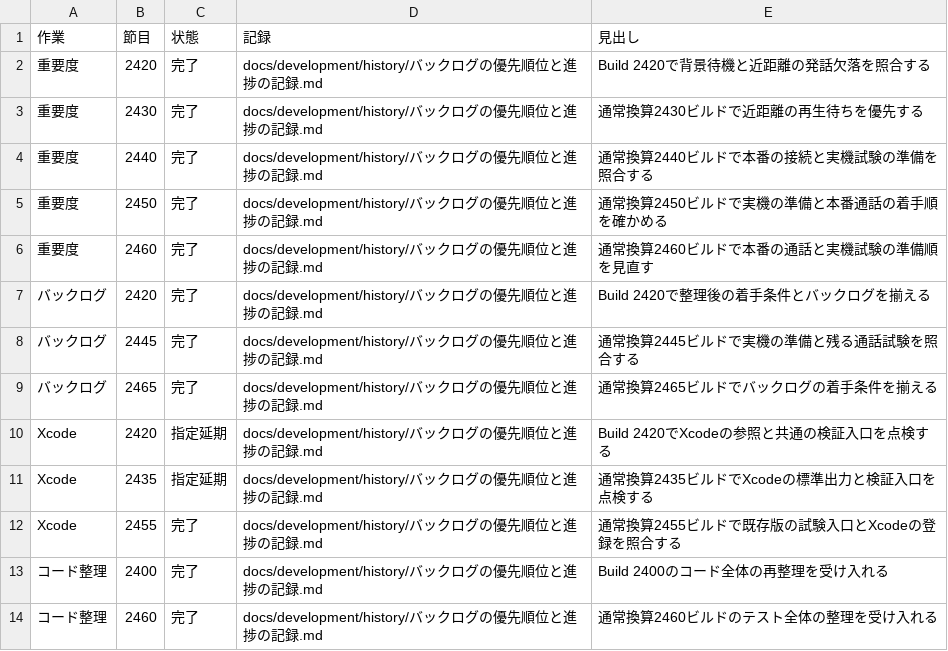
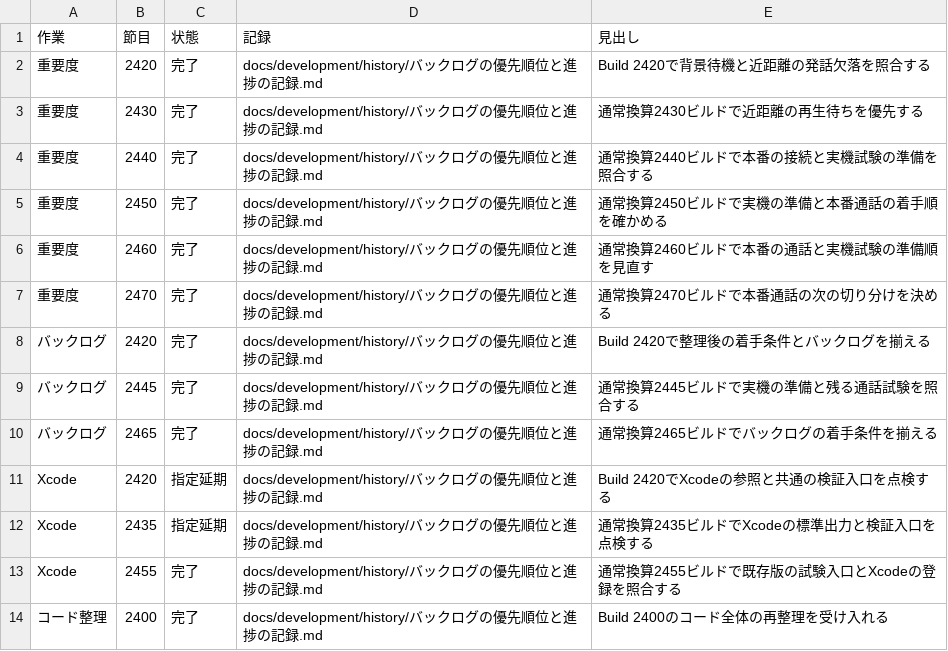
Before and after one commit to eroccowaruico/RideCom, a TSV file: docs/development/history/定期作業の受入.tsv, drawn as a sheet; only a part is shown; the shorter side is filled out with more unchanged rows.

Commit message:
通常換算2470の優先度点検で本番通話の切り分けを進める
指示の要約
到来した優先度点検を行い、本番通話に残る最初の観測点を決める。

目的
資格が無い場合の修正を踏まえ、設定を済ませた場合の接続を次に調べられるようにする。

変更内容
- 最優先の候補と代替案を直近の実績と見積もりで比較
- 着手順と定期作業の受入記録を更新

Ride-Periodic: 重要度@2470

```diff
--- a/docs/development/history/定期作業の受入.tsv
+++ b/docs/development/history/定期作業の受入.tsv
@@ -6,2 +6,3 @@
 重要度	2460	完了	docs/development/history/バックログの優先順位と進捗の記録.md	通常換算2460ビルドで本番の通話と実機試験の準備順を見直す
+重要度	2470	完了	docs/development/history/バックログの優先順位と進捗の記録.md	通常換算2470ビルドで本番通話の次の切り分けを決める
 バックログ	2420	完了	docs/development/history/バックログの優先順位と進捗の記録.md	Build 2420で整理後の着手条件とバックログを揃える
```
Also changed, not shown: 2 other files.
